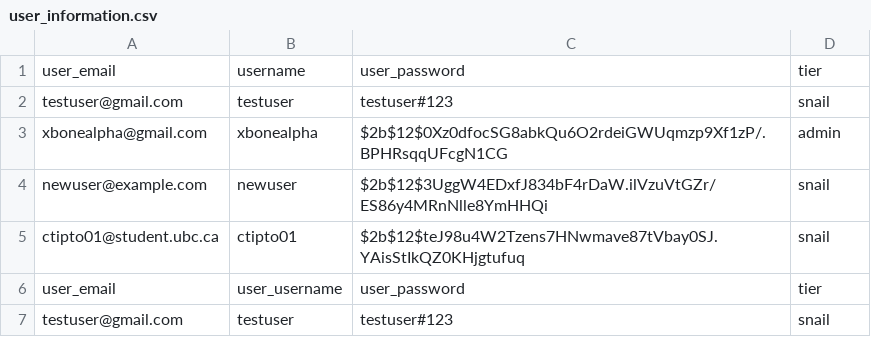
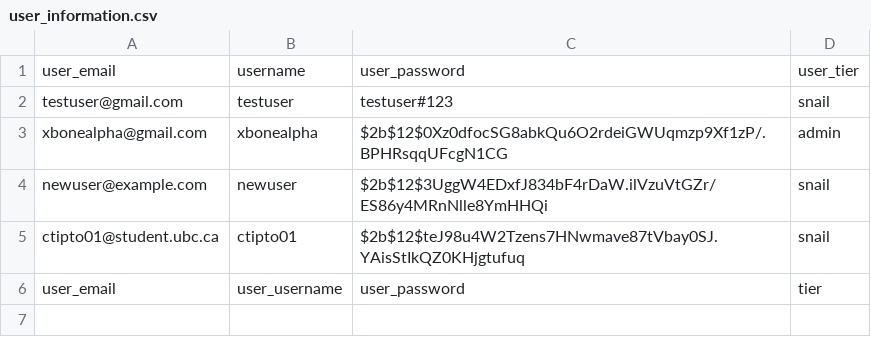
Before and after one commit to EldonT123/BS_Reviews, a CSV file: database/users/user_information.csv, drawn as a sheet; the diff names each change by its address in the sheet, - before the commit and + after, or states it on an @@ line.

```diff
--- a/database/users/user_information.csv
+++ b/database/users/user_information.csv
-D1: tier
+D1: user_tier
-row 7: testuser@gmail.com | testuser | testuser#123 | snail
```
Also changed, not shown: 14 other files.
